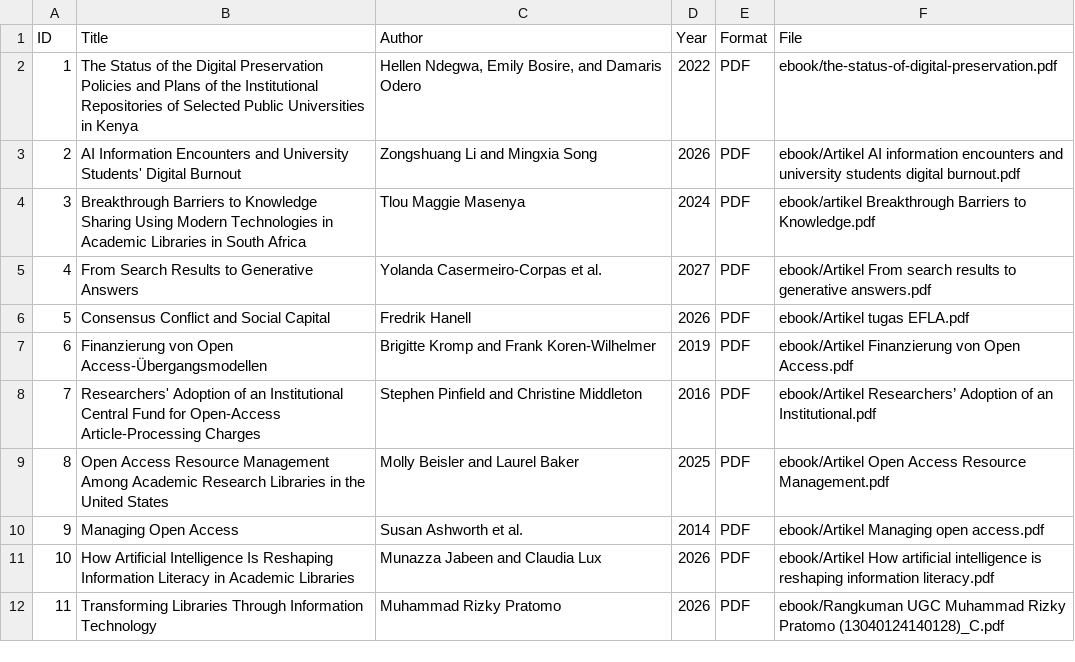
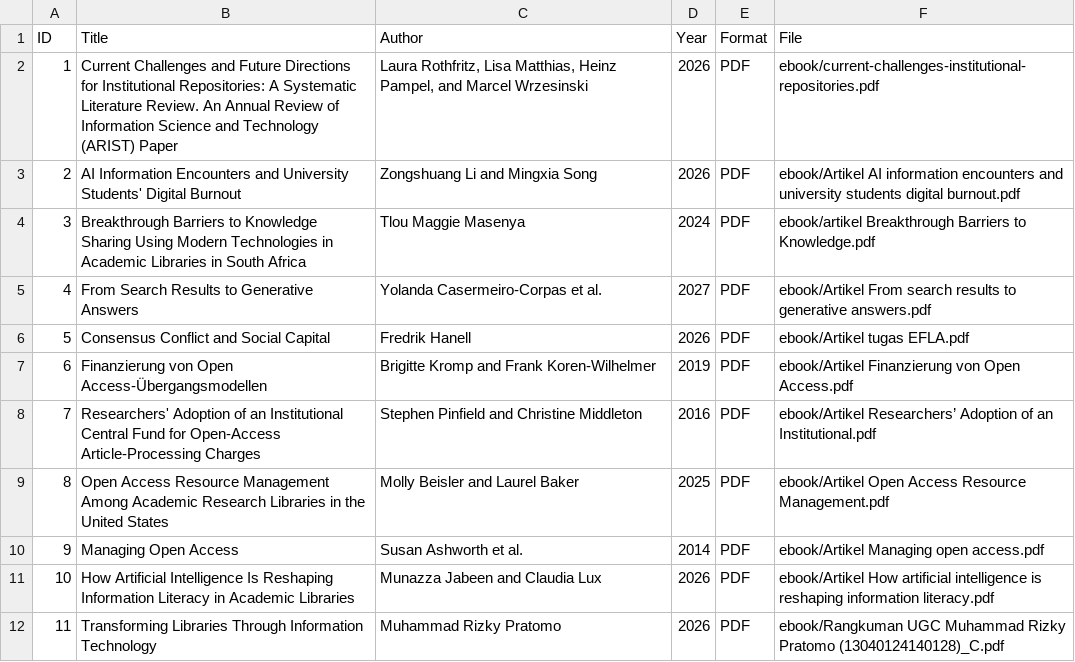
Before and after one commit to Rizky-Pratomo/perpustakaandigital, a CSV file: metadata/metadata.csv, drawn as a sheet.

Commit message:
Update metadata.csv

```diff
--- a/metadata/metadata.csv
+++ b/metadata/metadata.csv
@@ -1,3 +1,3 @@
 ID,Title,Author,Year,Format,File
-1,The Status of the Digital Preservation Policies and Plans of the Institutional Repositories of Selected Public Universities in Kenya,"Hellen Ndegwa, Emily Bosire, and Damaris Odero",2022,PDF,ebook/the-status-of-digital-preservation.pdf
+1,Current Challenges and Future Directions for Institutional Repositories: A Systematic Literature Review. An Annual Review of Information Science and Technology (ARIST) Paper,"Laura Rothfritz, Lisa Matthias, Heinz Pampel, and Marcel Wrzesinski",2026,PDF,ebook/current-challenges-institutional-repositories.pdf
 2,AI Information Encounters and University Students' Digital Burnout,Zongshuang Li and Mingxia Song,2026,PDF,ebook/Artikel AI information encounters and university students digital burnout.pdf
```
